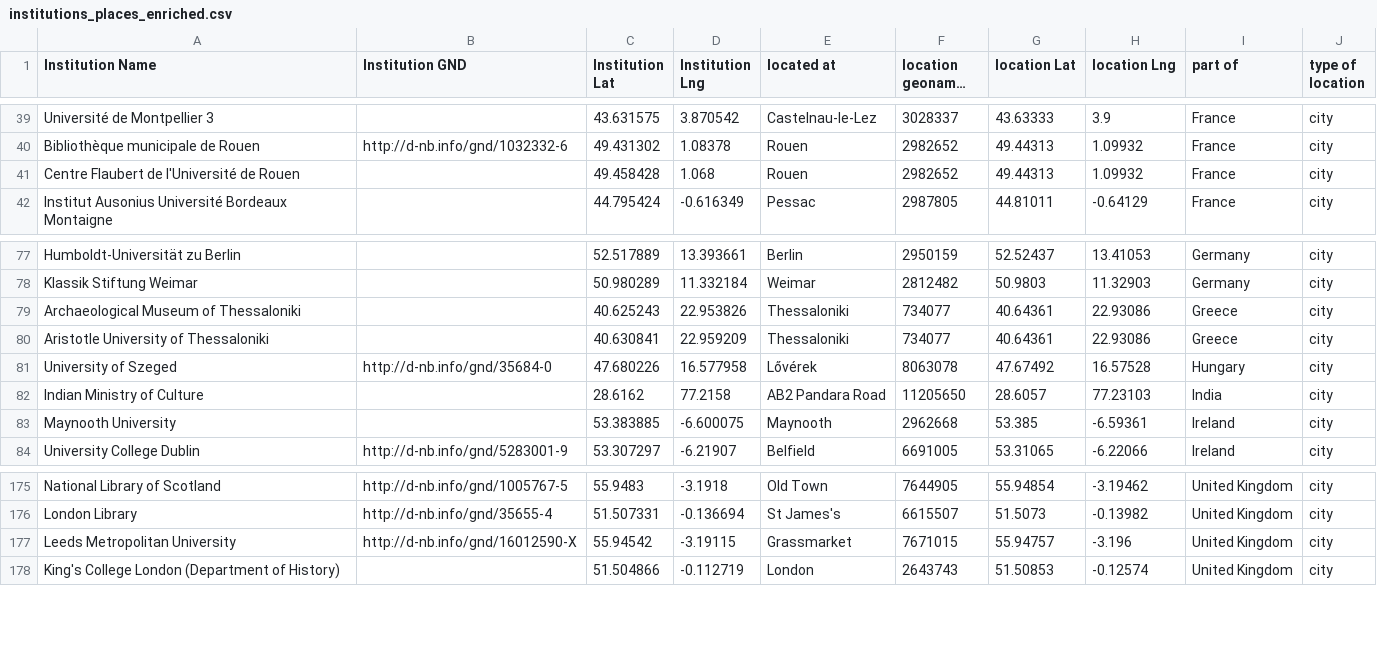
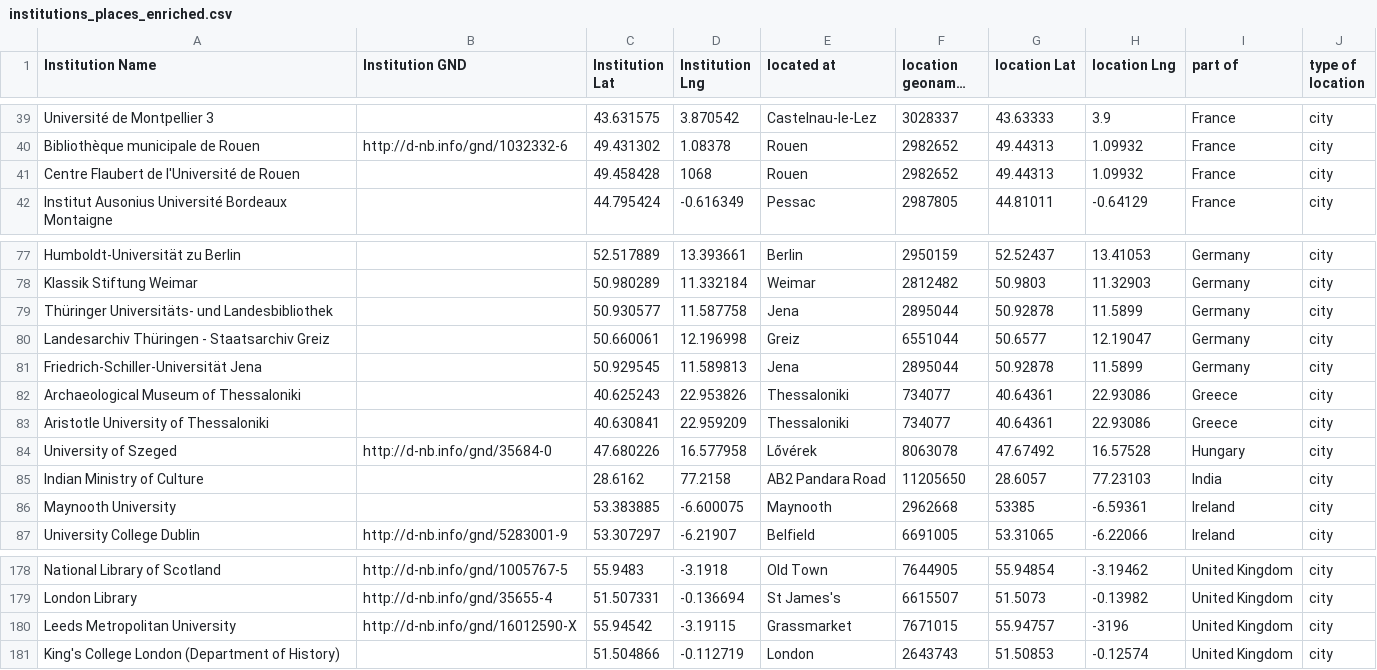
Before and after one commit to gfranzini/digEds_cat, a CSV file: institutions_places_enriched.csv, drawn as a sheet; only a part is shown, gaps mark what is left out; long unchanged cells end in ….

Commit message:
Added 3 institutions

```diff
--- a/institutions_places_enriched.csv
+++ b/institutions_places_enriched.csv
@@ -40,3 +40,3 @@ Université de Montpellier 3,,43.631575,3.870542,Castelnau-le-Lez,3028337,43.633
 Bibliothèque municipale de Rouen,http://d-nb.info/gnd/1032332-6,49.431302,1.08378,Rouen,2982652,49.44313,1.09932,France,city
-Centre Flaubert de l'Université de Rouen,,49.458428,1.068,Rouen,2982652,49.44313,1.09932,France,city
+Centre Flaubert de l'Université de Rouen,,49.458428,1068,Rouen,2982652,49.44313,1.09932,France,city
 Institut Ausonius Université Bordeaux Montaigne,,44.795424,-0.616349,Pessac,2987805,44.81011,-0.64129,France,city
@@ -78,2 +78,5 @@ Humboldt-Universität zu Berlin,,52.517889,13.393661,Berlin,2950159,52.52437,13.
 Klassik Stiftung Weimar,,50.980289,11.332184,Weimar,2812482,50.9803,11.32903,Germany,city
+Thüringer Universitäts- und Landesbibliothek,,50.930577,11.587758,Jena,2895044,50.92878,11.5899,Germany,city
+Landesarchiv Thüringen - Staatsarchiv Greiz,,50.660061,12.196998,Greiz,6551044,50.6577,12.19047,Germany,city
+Friedrich-Schiller-Universität Jena,,50.929545,11.589813,Jena,2895044,50.92878,11.5899,Germany,city
 Archaeological Museum of Thessaloniki,,40.625243,22.953826,Thessaloniki,734077,40.64361,22.93086,Greece,city
@@ -82,3 +85,3 @@ University of Szeged,http://d-nb.info/gnd/35684-0,47.680226,16.577958,Lővérek,
 Indian Ministry of Culture,,28.6162,77.2158,AB2 Pandara Road,11205650,28.6057,77.23103,India,city
-Maynooth University,,53.383885,-6.600075,Maynooth,2962668,53.385,-6.59361,Ireland,city
+Maynooth University,,53.383885,-6.600075,Maynooth,2962668,53385,-6.59361,Ireland,city
 University College Dublin,http://d-nb.info/gnd/5283001-9,53.307297,-6.21907,Belfield,6691005,53.31065,-6.22066,Ireland,city
@@ -176,3 +179,3 @@ National Library of Scotland,http://d-nb.info/gnd/1005767-5,55.9483,-3.1918,Old
 London Library,http://d-nb.info/gnd/35655-4,51.507331,-0.136694,St James's,6615507,51.5073,-0.13982,United Kingdom,city
-Leeds Metropolitan University,http://d-nb.info/gnd/16012590-X,55.94542,-3.19115,Grassmarket,7671015,55.94757,-3.196,United Kingdom,city
+Leeds Metropolitan University,http://d-nb.info/gnd/16012590-X,55.94542,-3.19115,Grassmarket,7671015,55.94757,-3196,United Kingdom,city
 King's College London (Department of History),,51.504866,-0.112719,London,2643743,51.50853,-0.12574,United Kingdom,city
```
